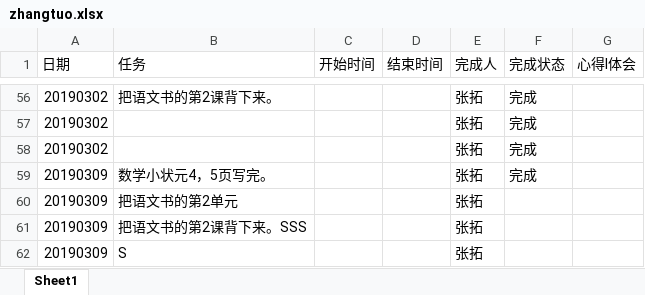
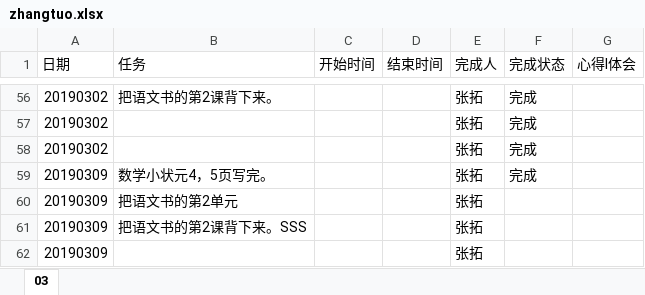
Before and after one commit to zhangsengithub/zhangtuo, an Excel workbook: zhangtuo.xlsx, sheet 03, drawn as a sheet; only a part is shown, gaps mark what is left out; values as stored, in another font and other column widths than the file's, no borders; the diff names each change by its address in the sheet, - before the commit and + after, or states it on an @@ line.

Commit message:
commit all

```diff
--- a/zhangtuo.xlsx (sheet 03)
+++ b/zhangtuo.xlsx (sheet 03)
-sheet tab: Sheet1
+sheet tab: 03
-B62 (任务): S
+B62 (任务): (empty)
```
